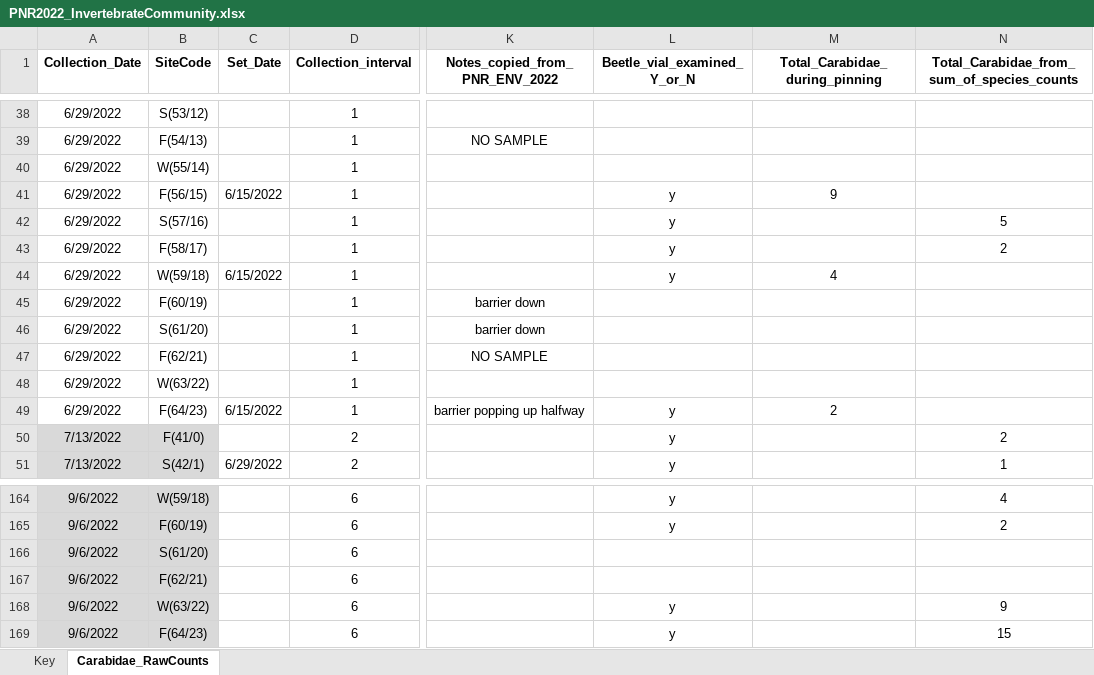
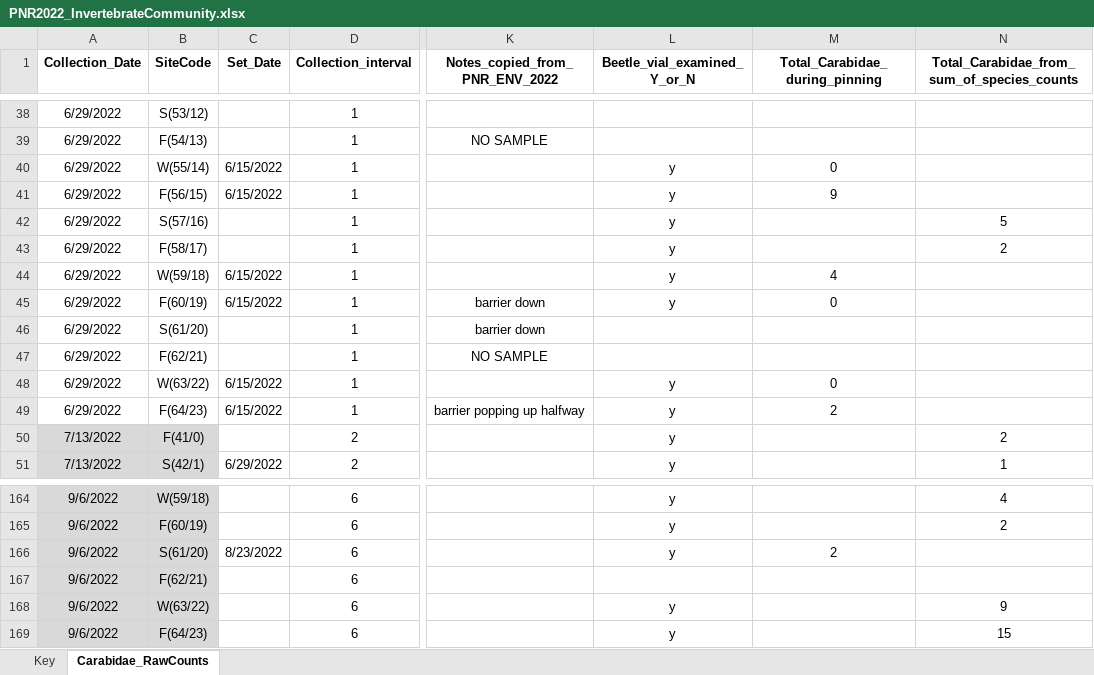
Before and after one commit to KPerryLab/PNR_Beetles, an Excel workbook: PNR Raw Data/PNR2022_InvertebrateCommunity.xlsx, sheet Carabidae_RawCounts, drawn as a sheet; only a part is shown, gaps mark what is left out; values as stored, in another font and other column widths than the file's, no borders; the diff covers the shown part only; the diff names each change by its address in the sheet, - before the commit and + after, or states it on an @@ line.

Commit message:
Update PNR2022_InvertebrateCommunity.xlsx
enter data on total carabids from pinning

```diff
--- a/PNR Raw Data/PNR2022_InvertebrateCommunity.xlsx (sheet Carabidae_RawCounts)
+++ b/PNR Raw Data/PNR2022_InvertebrateCommunity.xlsx (sheet Carabidae_RawCounts)
-C40 (Set_Date): (empty)
+C40 (Set_Date): 6/15/2022
-L40 (Beetle_vial_examined_Y_or_N): (empty)
+L40 (Beetle_vial_examined_Y_or_N): y
-M40 (Total_Carabidae_during_pinning): (empty)
+M40 (Total_Carabidae_during_pinning): 0
-C45 (Set_Date): (empty)
+C45 (Set_Date): 6/15/2022
-L45 (Beetle_vial_examined_Y_or_N): (empty)
+L45 (Beetle_vial_examined_Y_or_N): y
-M45 (Total_Carabidae_during_pinning): (empty)
+M45 (Total_Carabidae_during_pinning): 0
-C48 (Set_Date): (empty)
+C48 (Set_Date): 6/15/2022
-L48 (Beetle_vial_examined_Y_or_N): (empty)
+L48 (Beetle_vial_examined_Y_or_N): y
-M48 (Total_Carabidae_during_pinning): (empty)
+M48 (Total_Carabidae_during_pinning): 0
-C166 (Set_Date): (empty)
+C166 (Set_Date): 8/23/2022
-L166 (Beetle_vial_examined_Y_or_N): (empty)
+L166 (Beetle_vial_examined_Y_or_N): y
-M166 (Total_Carabidae_during_pinning): (empty)
+M166 (Total_Carabidae_during_pinning): 2
```
Also changed, not shown: 23 edited cells and cell formats elsewhere in this sheet.
